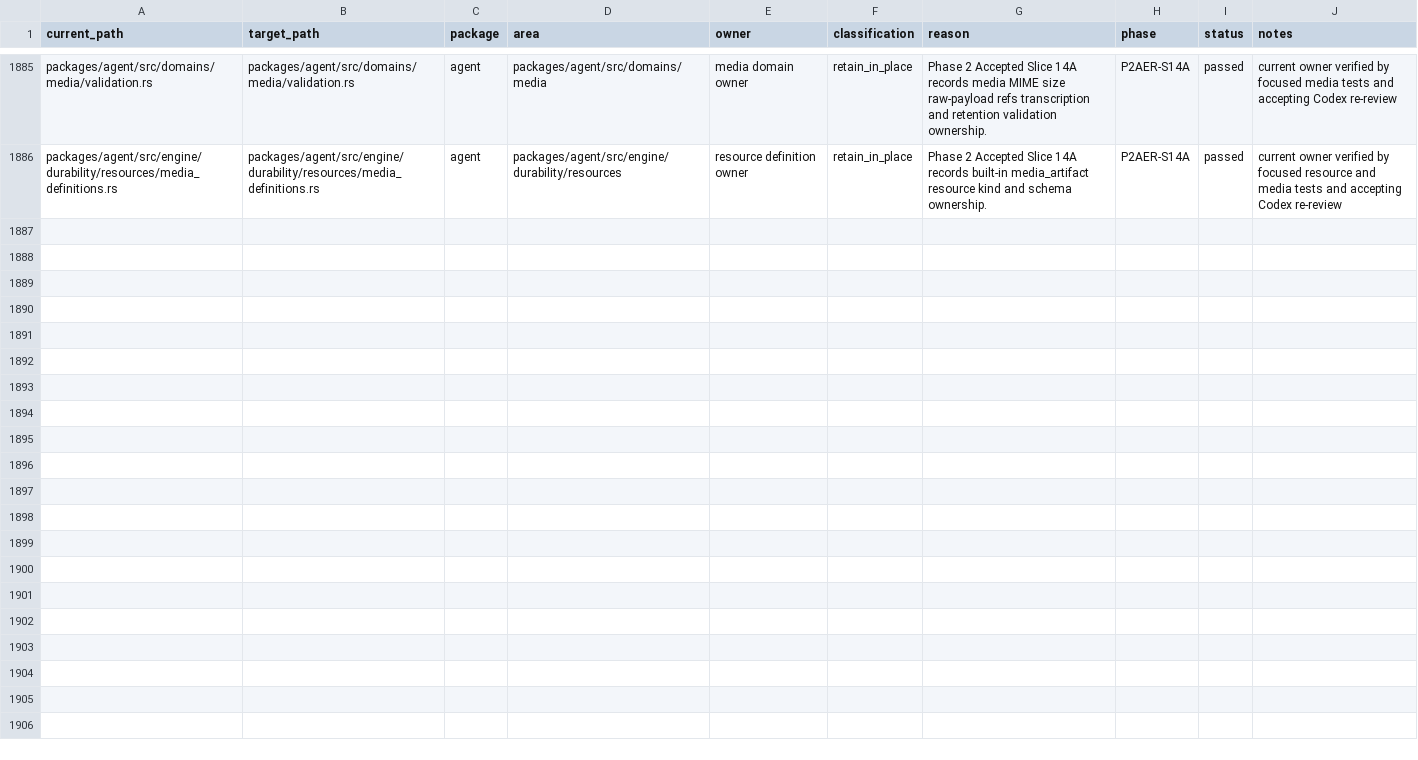
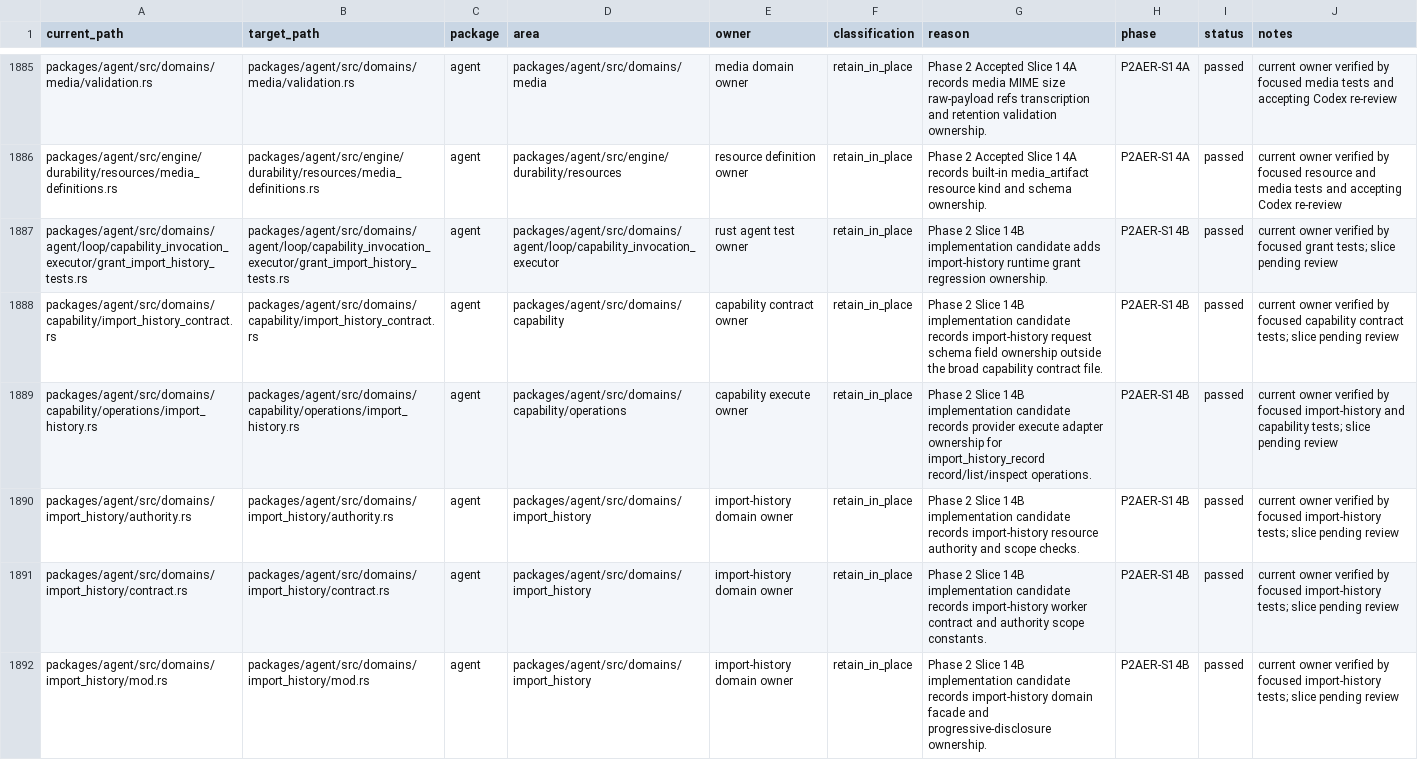
Before and after one commit to mhismail3/tron, a TSV file: packages/agent/docs/hierarchical-rearchitecture-current-ownership-map.tsv, drawn as a sheet; only a part is shown, gaps mark what is left out; the diff covers the shown part only; the diff names each change by its address in the sheet, - before the commit and + after, or states it on an @@ line.

Commit message:
feat: add import history graph foundation

```diff
--- a/packages/agent/docs/hierarchical-rearchitecture-current-ownership-map.tsv
+++ b/packages/agent/docs/hierarchical-rearchitecture-current-ownership-map.tsv
+row 1887: packages/agent/src/domains/agent/loop/capability_invocation_executor/grant_import_history_tests.rs | packages/agent/src/domains/agent/loop/capability_invocation_executor/grant_import_history_tests.rs | agent | packages/agent/src/domains/agent/loop/capability_invocation_executor | rust agent test owner | retain_in_place | Phase 2 Slice 14B implementation candidate adds import-history runtime grant regression ownership. | P2AER-S14B | passed | current owner verified by focused grant tests; slice pending review
+row 1888: packages/agent/src/domains/capability/import_history_contract.rs | packages/agent/src/domains/capability/import_history_contract.rs | agent | packages/agent/src/domains/capability | capability contract owner | retain_in_place | Phase 2 Slice 14B implementation candidate records import-history request schema field ownership outside the broad capability contract file. | P2AER-S14B | passed | current owner verified by focused capability contract tests; slice pending review
+row 1889: packages/agent/src/domains/capability/operations/import_history.rs | packages/agent/src/domains/capability/operations/import_history.rs | agent | packages/agent/src/domains/capability/operations | capability execute owner | retain_in_place | Phase 2 Slice 14B implementation candidate records provider execute adapter ownership for import_history_record record/list/inspect operations. | P2AER-S14B | passed | current owner verified by focused import-history and capability tests; slice pending review
+row 1890: packages/agent/src/domains/import_history/authority.rs | packages/agent/src/domains/import_history/authority.rs | agent | packages/agent/src/domains/import_history | import-history domain owner | retain_in_place | Phase 2 Slice 14B implementation candidate records import-history resource authority and scope checks. | P2AER-S14B | passed | current owner verified by focused import-history tests; slice pending review
+row 1891: packages/agent/src/domains/import_history/contract.rs | packages/agent/src/domains/import_history/contract.rs | agent | packages/agent/src/domains/import_history | import-history domain owner | retain_in_place | Phase 2 Slice 14B implementation candidate records import-history worker contract and authority scope constants. | P2AER-S14B | passed | current owner verified by focused import-history tests; slice pending review
+row 1892: packages/agent/src/domains/import_history/mod.rs | packages/agent/src/domains/import_history/mod.rs | agent | packages/agent/src/domains/import_history | import-history domain owner | retain_in_place | Phase 2 Slice 14B implementation candidate records import-history domain facade and progressive-disclosure ownership. | P2AER-S14B | passed | current owner verified by focused import-history tests; slice pending review
```
Also changed, not shown: 5 added rows elsewhere in this file, packages/agent/docs/documentation-evidence-scorecard-integrity-inventory.tsv, packages/agent/docs/hierarchical-rearchitecture-file-inventory.tsv, 42 other files.
